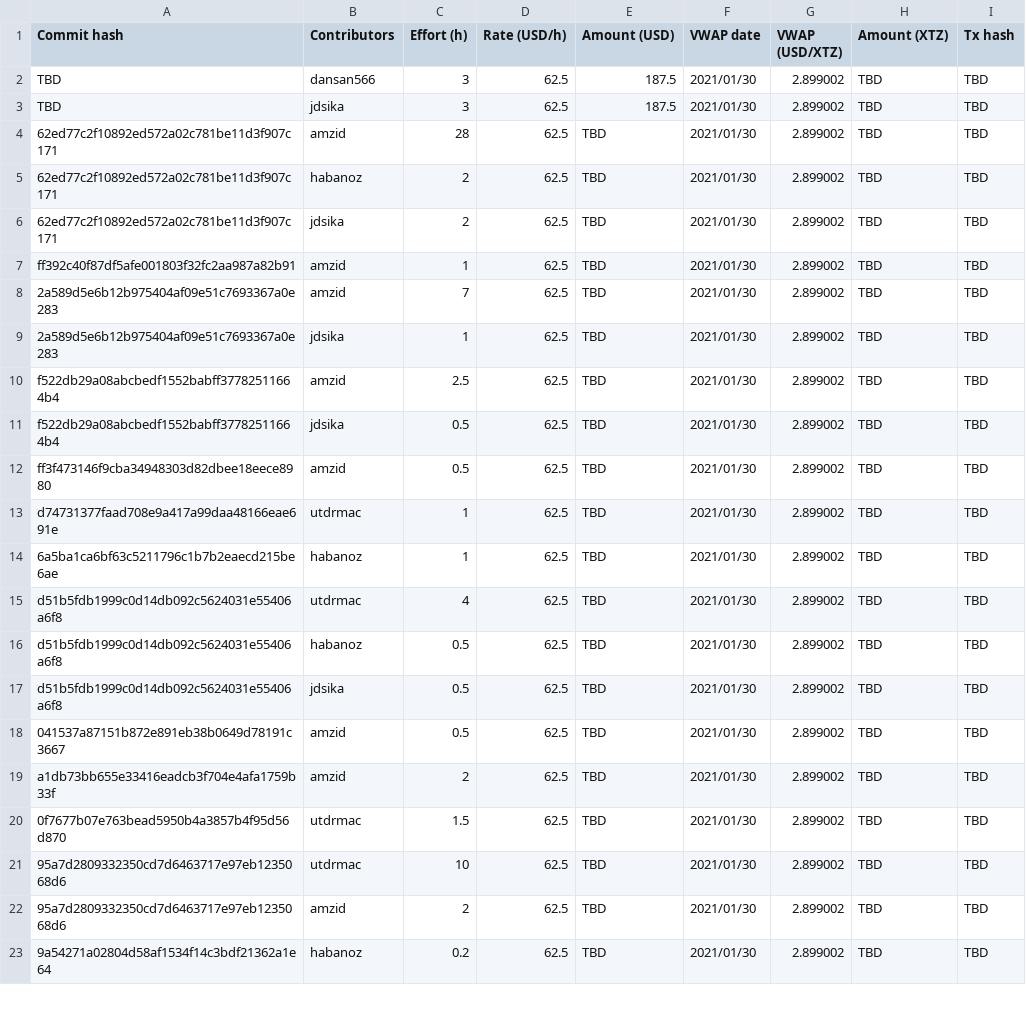
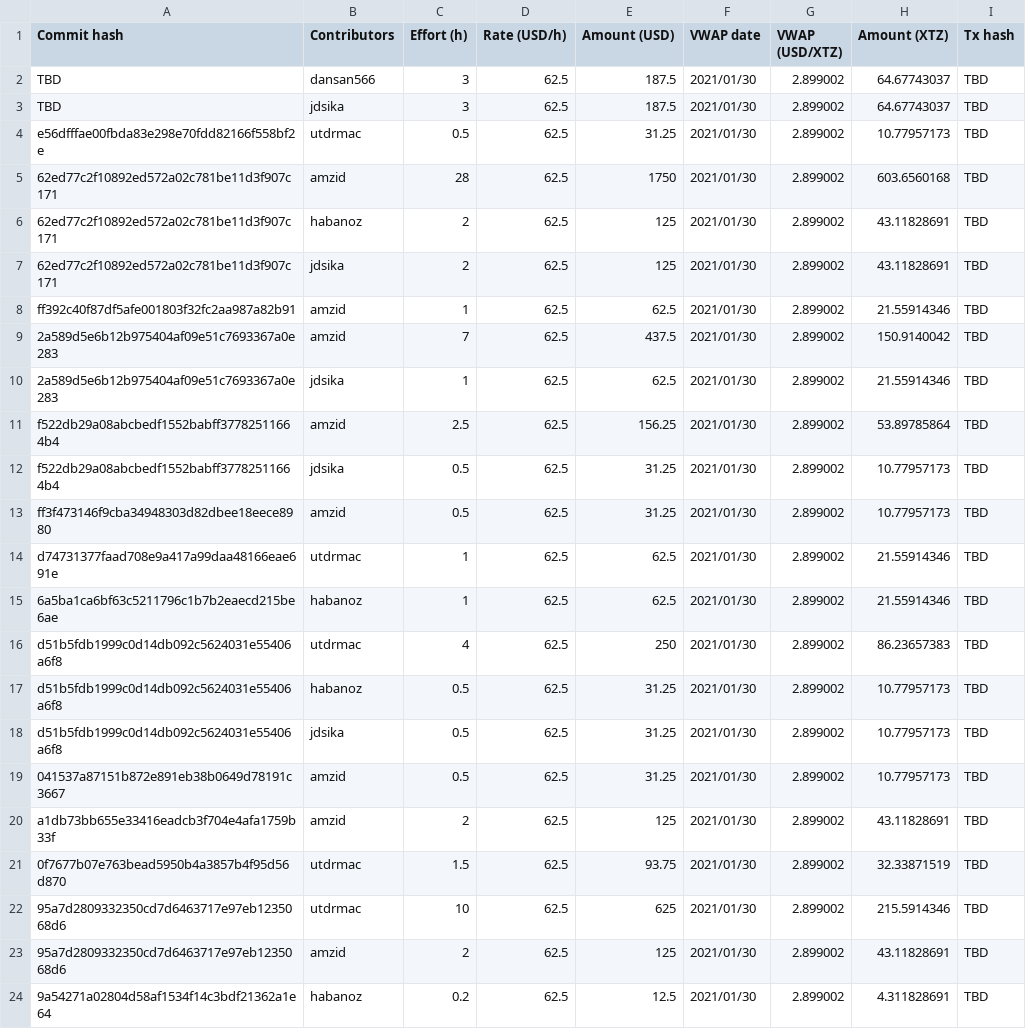
Before and after one commit to tezos-reward-distributor-organization/tezos-reward-distributor, a CSV file: contribution_payment_history.csv, drawn as a sheet; only a part is shown; the diff covers the shown part only.

Commit message:
add total values

```diff
--- a/contribution_payment_history.csv
+++ b/contribution_payment_history.csv
@@ -1,23 +1,24 @@
 Commit hash, Contributors, Effort (h), Rate (USD/h), Amount (USD), VWAP date, VWAP (USD/XTZ), Amount (XTZ), Tx hash
-TBD ,dansan566,3,62.5,187.5, 2021/01/30, 2.899002, TBD, TBD
-TBD ,jdsika,3,62.5,187.5, 2021/01/30, 2.899002, TBD, TBD
-62ed77c2f10892ed572a02c781be11d3f907c171, amzid, 28, 62.5, TBD, 2021/01/30, 2.899002, TBD, TBD
-62ed77c2f10892ed572a02c781be11d3f907c171, habanoz, 2, 62.5, TBD, 2021/01/30, 2.899002, TBD, TBD
-62ed77c2f10892ed572a02c781be11d3f907c171, jdsika, 2, 62.5, TBD, 2021/01/30, 2.899002, TBD, TBD
-ff392c40f87df5afe001803f32fc2aa987a82b91, amzid, 1, 62.5, TBD, 2021/01/30, 2.899002, TBD, TBD
-2a589d5e6b12b975404af09e51c7693367a0e283, amzid, 7, 62.5, TBD, 2021/01/30, 2.899002, TBD, TBD
-2a589d5e6b12b975404af09e51c7693367a0e283, jdsika, 1, 62.5, TBD, 2021/01/30, 2.899002, TBD, TBD
-f522db29a08abcbedf1552babff37782511664b4, amzid, 2.5,62.5, TBD, 2021/01/30, 2.899002, TBD, TBD
-f522db29a08abcbedf1552babff37782511664b4, jdsika, 0.5, 62.5, TBD, 2021/01/30, 2.899002, TBD, TBD
-ff3f473146f9cba34948303d82dbee18eece8980, amzid, 0.5, 62.5, TBD, 2021/01/30, 2.899002, TBD, TBD
-d74731377faad708e9a417a99daa48166eae691e, utdrmac, 1, 62.5, TBD, 2021/01/30, 2.899002, TBD, TBD
-6a5ba1ca6bf63c5211796c1b7b2eaecd215be6ae, habanoz, 1, 62.5, TBD, 2021/01/30, 2.899002, TBD, TBD
-d51b5fdb1999c0d14db092c5624031e55406a6f8, utdrmac, 4, 62.5, TBD, 2021/01/30, 2.899002, TBD, TBD
-d51b5fdb1999c0d14db092c5624031e55406a6f8, habanoz, 0.5, 62.5, TBD, 2021/01/30, 2.899002, TBD, TBD
-d51b5fdb1999c0d14db092c5624031e55406a6f8, jdsika, 0.5, 62.5, TBD, 2021/01/30, 2.899002, TBD, TBD
-041537a87151b872e891eb38b0649d78191c3667, amzid, 0.5, 62.5, TBD, 2021/01/30, 2.899002, TBD, TBD
-a1db73bb655e33416eadcb3f704e4afa1759b33f, amzid, 2, 62.5, TBD, 2021/01/30, 2.899002, TBD, TBD
-0f7677b07e763bead5950b4a3857b4f95d56d870, utdrmac, 1.5, 62.5, TBD, 2021/01/30, 2.899002, TBD, TBD
-95a7d2809332350cd7d6463717e97eb1235068d6, utdrmac, 10, 62.5, TBD, 2021/01/30, 2.899002, TBD, TBD
-95a7d2809332350cd7d6463717e97eb1235068d6, amzid, 2, 62.5, TBD, 2021/01/30, 2.899002, TBD, TBD
-9a54271a02804d58af1534f14c3bdf21362a1e64, habanoz, 0.2, 62.5, TBD, 2021/01/30, 2.899002, TBD, TBD
+TBD ,dansan566,3,62.5,187.5, 2021/01/30,2.899002,64.67743037, TBD
+TBD ,jdsika,3,62.5,187.5, 2021/01/30,2.899002,64.67743037, TBD
+e56dfffae00fbda83e298e70fdd82166f558bf2e,utdrmac,0.5,62.5,31.25, 2021/01/30,2.899002,10.77957173,TBD
+62ed77c2f10892ed572a02c781be11d3f907c171, amzid,28,62.5,1750, 2021/01/30,2.899002,603.6560168, TBD
+62ed77c2f10892ed572a02c781be11d3f907c171, habanoz,2,62.5,125, 2021/01/30,2.899002,43.11828691, TBD
+62ed77c2f10892ed572a02c781be11d3f907c171, jdsika,2,62.5,125, 2021/01/30,2.899002,43.11828691, TBD
+ff392c40f87df5afe001803f32fc2aa987a82b91, amzid,1,62.5,62.5, 2021/01/30,2.899002,21.55914346, TBD
+2a589d5e6b12b975404af09e51c7693367a0e283, amzid,7,62.5,437.5, 2021/01/30,2.899002,150.9140042, TBD
+2a589d5e6b12b975404af09e51c7693367a0e283, jdsika,1,62.5,62.5, 2021/01/30,2.899002,21.55914346, TBD
+f522db29a08abcbedf1552babff37782511664b4, amzid,2.5,62.5,156.25, 2021/01/30,2.899002,53.89785864, TBD
+f522db29a08abcbedf1552babff37782511664b4, jdsika,0.5,62.5,31.25, 2021/01/30,2.899002,10.77957173, TBD
+ff3f473146f9cba34948303d82dbee18eece8980, amzid,0.5,62.5,31.25, 2021/01/30,2.899002,10.77957173, TBD
+d74731377faad708e9a417a99daa48166eae691e, utdrmac,1,62.5,62.5, 2021/01/30,2.899002,21.55914346, TBD
+6a5ba1ca6bf63c5211796c1b7b2eaecd215be6ae, habanoz,1,62.5,62.5, 2021/01/30,2.899002,21.55914346, TBD
+d51b5fdb1999c0d14db092c5624031e55406a6f8, utdrmac,4,62.5,250, 2021/01/30,2.899002,86.23657383, TBD
+d51b5fdb1999c0d14db092c5624031e55406a6f8, habanoz,0.5,62.5,31.25, 2021/01/30,2.899002,10.77957173, TBD
+d51b5fdb1999c0d14db092c5624031e55406a6f8, jdsika,0.5,62.5,31.25, 2021/01/30,2.899002,10.77957173, TBD
+041537a87151b872e891eb38b0649d78191c3667, amzid,0.5,62.5,31.25, 2021/01/30,2.899002,10.77957173, TBD
+a1db73bb655e33416eadcb3f704e4afa1759b33f, amzid,2,62.5,125, 2021/01/30,2.899002,43.11828691, TBD
+0f7677b07e763bead5950b4a3857b4f95d56d870, utdrmac,1.5,62.5,93.75, 2021/01/30,2.899002,32.33871519, TBD
+95a7d2809332350cd7d6463717e97eb1235068d6, utdrmac,10,62.5,625, 2021/01/30,2.899002,215.5914346, TBD
+95a7d2809332350cd7d6463717e97eb1235068d6, amzid,2,62.5,125, 2021/01/30,2.899002,43.11828691, TBD
+9a54271a02804d58af1534f14c3bdf21362a1e64, habanoz,0.2,62.5,12.5, 2021/01/30,2.899002,4.311828691, TBD
```
Also changed, not shown: 26 edited cells elsewhere in this file.
